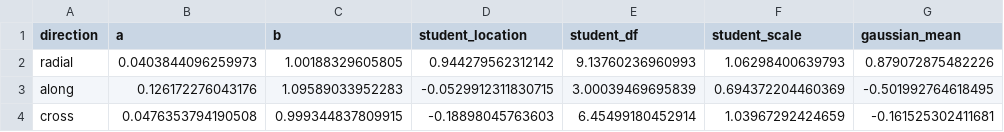
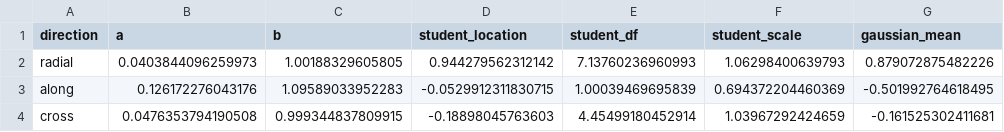
Before and after one commit to nkapoor175/orbitrisk, a CSV file: data/processed/error_model_fit.csv, drawn as a sheet; only a part is shown; the diff names each change by its address in the sheet, - before the commit and + after, or states it on an @@ line.

Commit message:
Correct Student-t degrees of freedom and refresh results

```diff
--- a/data/processed/error_model_fit.csv
+++ b/data/processed/error_model_fit.csv
-E2 (student_df): 9.13760236960993
+E2 (student_df): 7.13760236960993
-E3 (student_df): 3.00039469695839
+E3 (student_df): 1.00039469695839
-E4 (student_df): 6.45499180452914
+E4 (student_df): 4.45499180452914
```
Also changed, not shown: data/processed/params.csv, 4 other files.
